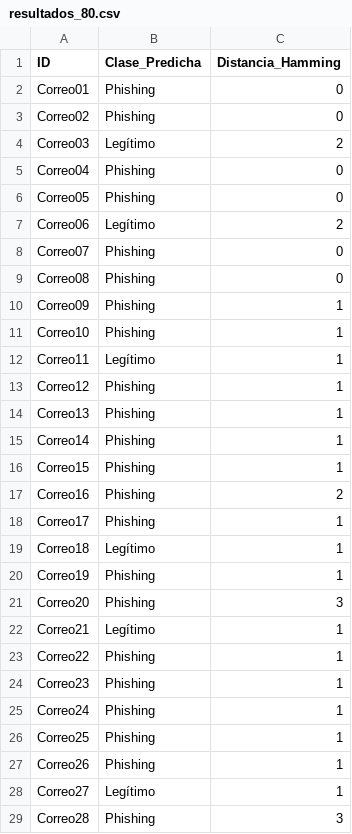
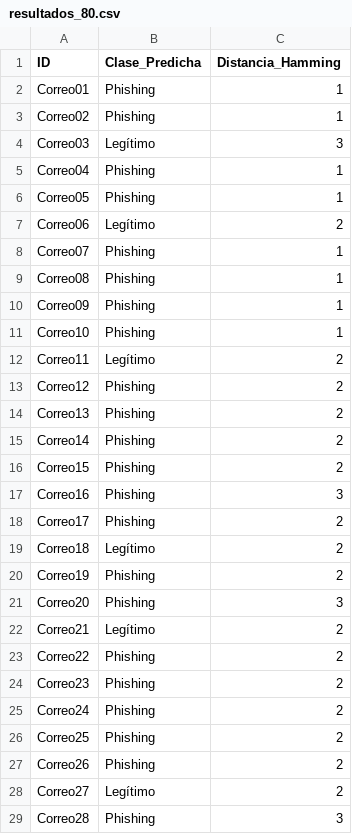
Before and after one commit to NicolasCardinaux/Proyecto-IA, a CSV file: Pruebas/resultados_80.csv, drawn as a sheet; only a part is shown; the diff covers the shown part only.

```diff
--- a/Pruebas/resultados_80.csv
+++ b/Pruebas/resultados_80.csv
@@ -1,29 +1,29 @@
 ID;Clase_Predicha;Distancia_Hamming
-Correo01;Phishing;0
-Correo02;Phishing;0
-Correo03;Legítimo;2
-Correo04;Phishing;0
-Correo05;Phishing;0
+Correo01;Phishing;1
+Correo02;Phishing;1
+Correo03;Legítimo;3
+Correo04;Phishing;1
+Correo05;Phishing;1
 Correo06;Legítimo;2
-Correo07;Phishing;0
-Correo08;Phishing;0
+Correo07;Phishing;1
+Correo08;Phishing;1
 Correo09;Phishing;1
 Correo10;Phishing;1
-Correo11;Legítimo;1
-Correo12;Phishing;1
-Correo13;Phishing;1
-Correo14;Phishing;1
-Correo15;Phishing;1
-Correo16;Phishing;2
-Correo17;Phishing;1
-Correo18;Legítimo;1
-Correo19;Phishing;1
+Correo11;Legítimo;2
+Correo12;Phishing;2
+Correo13;Phishing;2
+Correo14;Phishing;2
+Correo15;Phishing;2
+Correo16;Phishing;3
+Correo17;Phishing;2
+Correo18;Legítimo;2
+Correo19;Phishing;2
 Correo20;Phishing;3
-Correo21;Legítimo;1
-Correo22;Phishing;1
-Correo23;Phishing;1
-Correo24;Phishing;1
-Correo25;Phishing;1
-Correo26;Phishing;1
-Correo27;Legítimo;1
+Correo21;Legítimo;2
+Correo22;Phishing;2
+Correo23;Phishing;2
+Correo24;Phishing;2
+Correo25;Phishing;2
+Correo26;Phishing;2
+Correo27;Legítimo;2
 Correo28;Phishing;3
```
Also changed, not shown: 38 edited cells elsewhere in this file, Pruebas/dataset01-ruido.csv, Pruebas/datasetpuntoycoma.csv, 6 other files.
